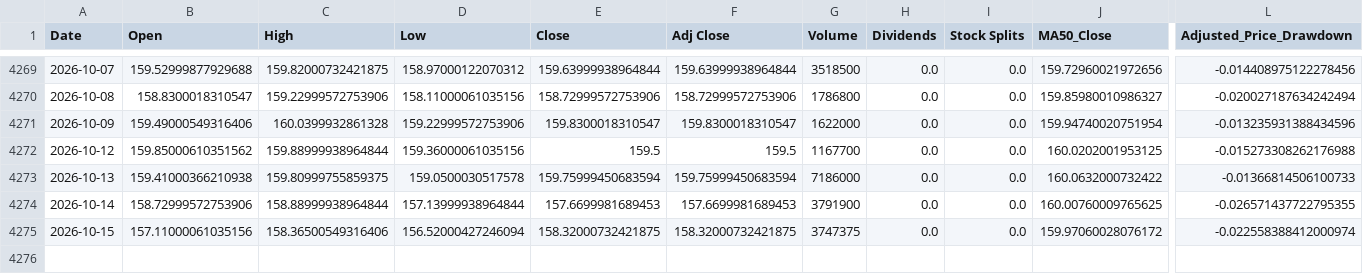
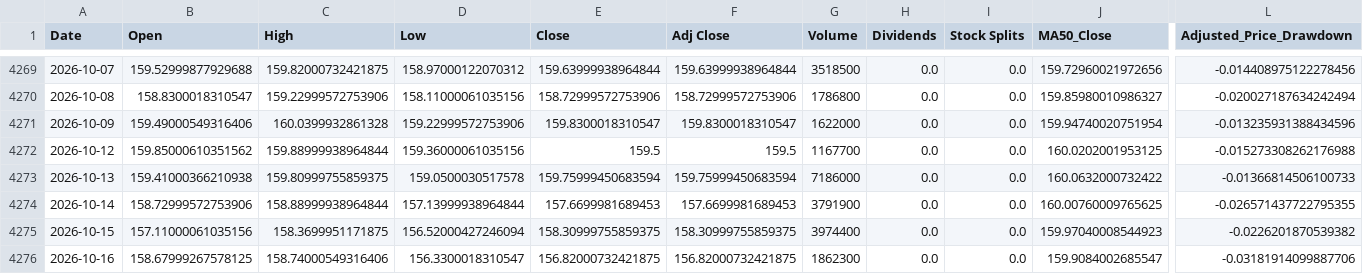
Before and after one commit to a23882005/LivingWaterAI, a CSV file: data/market_history/VT.csv, drawn as a sheet; only a part is shown, gaps mark what is left out; rows hold the shown columns only; the diff names each change by its address in the sheet, - before the commit and + after, or states it on an @@ line.

```diff
--- a/data/market_history/VT.csv
+++ b/data/market_history/VT.csv
-C4275 (High): 158.36500549316406
+C4275 (High): 158.3699951171875
-E4275 (Close): 158.32000732421875
+E4275 (Close): 158.30999755859375
-F4275 (Adj Close): 158.32000732421875
+F4275 (Adj Close): 158.30999755859375
-G4275 (Volume): 3747375
+G4275 (Volume): 3974400
-J4275 (MA50_Close): 159.97060028076172
+J4275 (MA50_Close): 159.97040008544923
-L4275 (Adjusted_Price_Drawdown): -0.022558388412000974
+L4275 (Adjusted_Price_Drawdown): -0.0226201870539382
+row 4276: 2026-10-16 | 158.67999267578125 | 158.74000549316406 | 156.3300018310547 | 156.82000732421875 | 156.82000732421875 | 1862300 | 0.0 | 0.0 | 159.9084002685547 | -0.03181914099887706
```
Also changed, not shown: data/market_history/QQQ.csv, data/market_history/SPY.csv, 5 other files.
